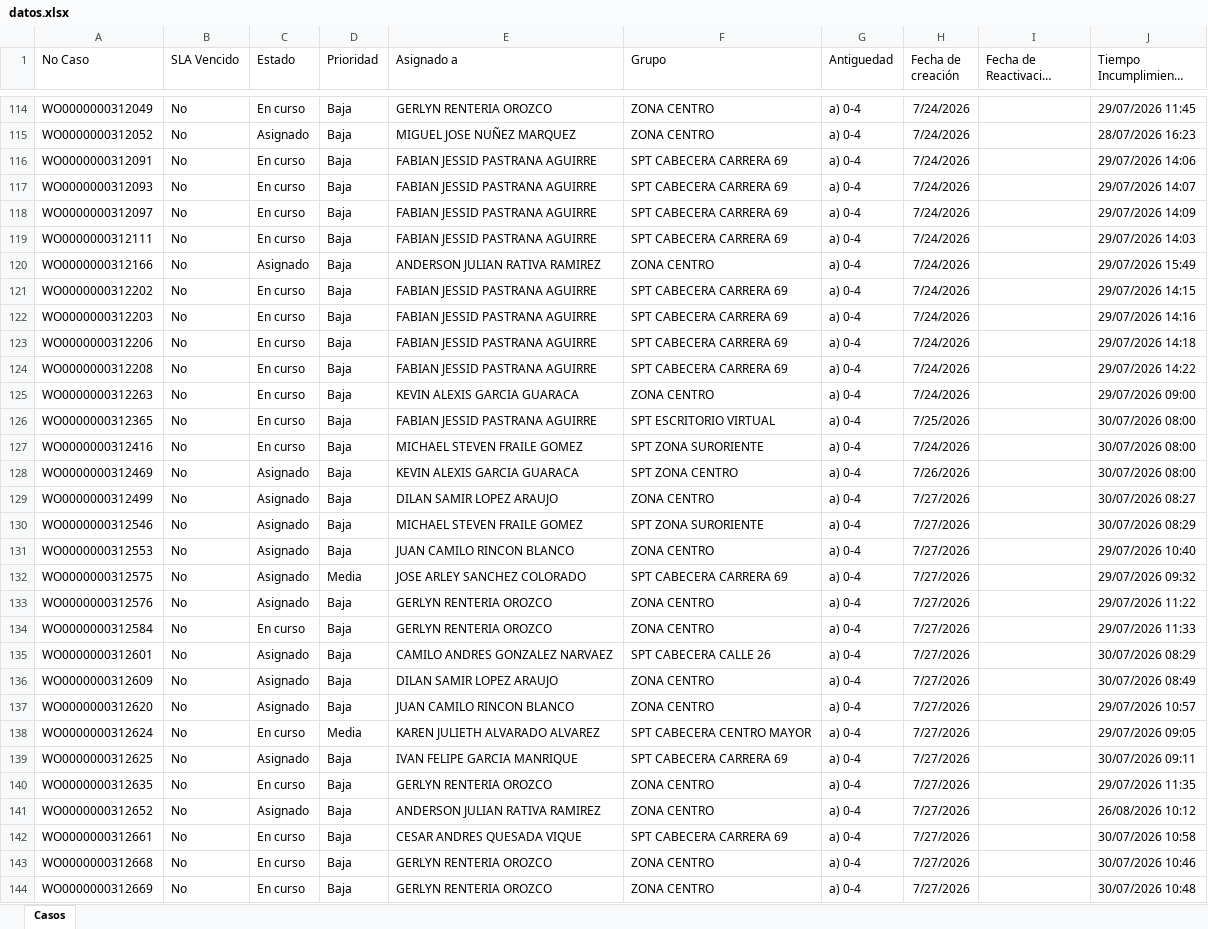
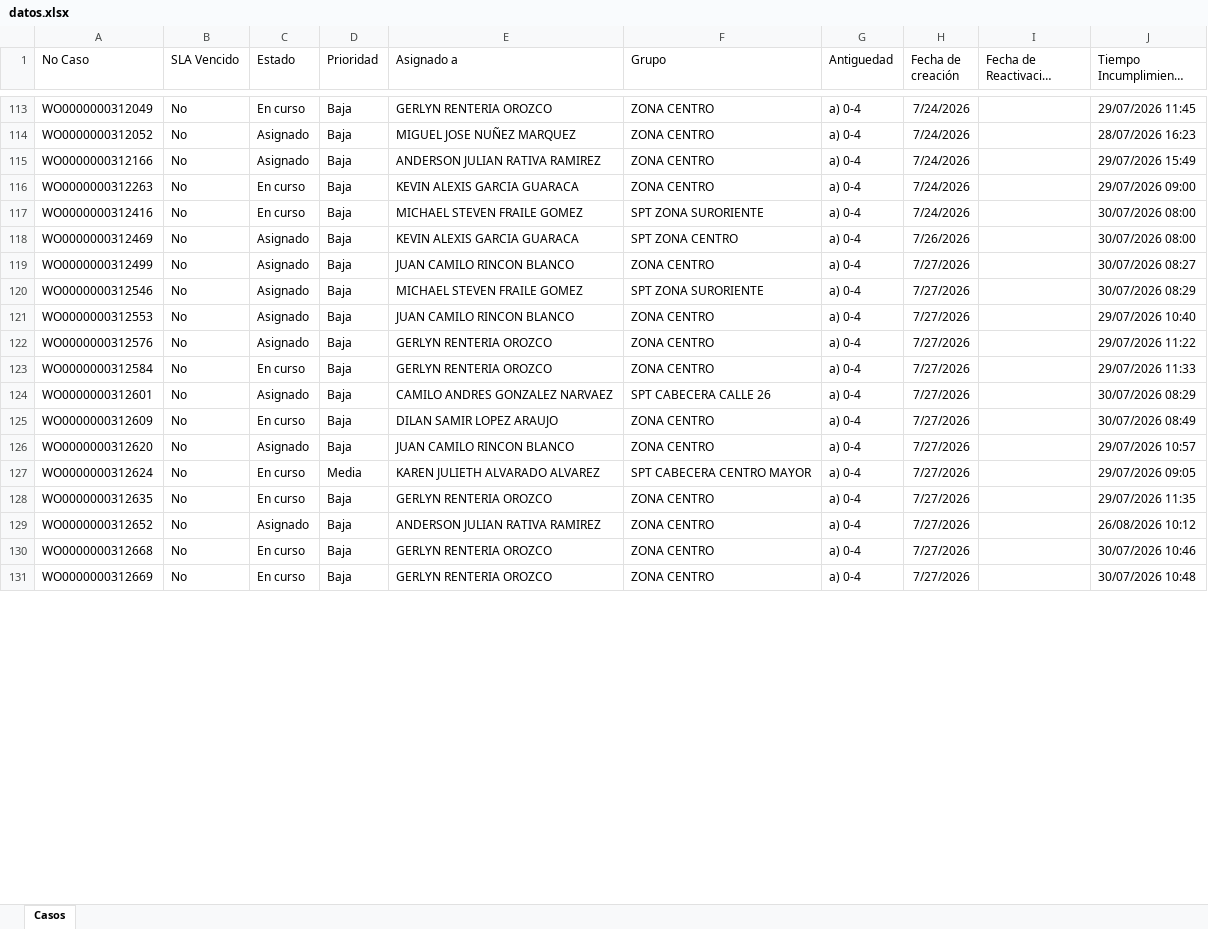
Before and after one commit to gersoncs/SPT, an Excel workbook: datos.xlsx, sheet Casos, drawn as a sheet; only a part is shown, gaps mark what is left out; long unchanged cells end in …; values as stored, in another font and other column widths than the file's, no borders; removed rows and columns are numbered as before the commit, all else as after; the diff covers the shown part only; the diff names each change by its address in the sheet, - before the commit and + after, or states it on an @@ line.

```diff
--- a/datos.xlsx (sheet Casos)
+++ b/datos.xlsx (sheet Casos)
-row 116: WO0000000312091 | No | En curso | Baja | FABIAN JESSID PASTRANA AGUIRRE | SPT CABECERA CARRERA 69 | a) 0-4 | 7/24/2026 |  | 29/07/2026 14:06
-row 117: WO0000000312093 | No | En curso | Baja | FABIAN JESSID PASTRANA AGUIRRE | SPT CABECERA CARRERA 69 | a) 0-4 | 7/24/2026 |  | 29/07/2026 14:07
-row 118: WO0000000312097 | No | En curso | Baja | FABIAN JESSID PASTRANA AGUIRRE | SPT CABECERA CARRERA 69 | a) 0-4 | 7/24/2026 |  | 29/07/2026 14:09
-row 119: WO0000000312111 | No | En curso | Baja | FABIAN JESSID PASTRANA AGUIRRE | SPT CABECERA CARRERA 69 | a) 0-4 | 7/24/2026 |  | 29/07/2026 14:03
-row 121: WO0000000312202 | No | En curso | Baja | FABIAN JESSID PASTRANA AGUIRRE | SPT CABECERA CARRERA 69 | a) 0-4 | 7/24/2026 |  | 29/07/2026 14:15
-row 122: WO0000000312203 | No | En curso | Baja | FABIAN JESSID PASTRANA AGUIRRE | SPT CABECERA CARRERA 69 | a) 0-4 | 7/24/2026 |  | 29/07/2026 14:16
-row 123: WO0000000312206 | No | En curso | Baja | FABIAN JESSID PASTRANA AGUIRRE | SPT CABECERA CARRERA 69 | a) 0-4 | 7/24/2026 |  | 29/07/2026 14:18
-row 124: WO0000000312208 | No | En curso | Baja | FABIAN JESSID PASTRANA AGUIRRE | SPT CABECERA CARRERA 69 | a) 0-4 | 7/24/2026 |  | 29/07/2026 14:22
-row 126: WO0000000312365 | No | En curso | Baja | FABIAN JESSID PASTRANA AGUIRRE | SPT ESCRITORIO VIRTUAL | a) 0-4 | 7/25/2026 |  | 30/07/2026 08:00
-E119 (Asignado a): DILAN SAMIR LOPEZ ARAUJO
+E119 (Asignado a): JUAN CAMILO RINCON BLANCO
-row 132: WO0000000312575 | No | Asignado | Media | JOSE ARLEY SANCHEZ COLORADO | SPT CABECERA CARRERA 69 | a) 0-4 | 7/27/2026 |  | 29/07/2026 09:32
-C125 (Estado): Asignado
+C125 (Estado): En curso
-row 139: WO0000000312625 | No | Asignado | Baja | IVAN FELIPE GARCIA MANRIQUE | SPT CABECERA CARRERA 69 | a) 0-4 | 7/27/2026 |  | 30/07/2026 09:11
-row 142: WO0000000312661 | No | En curso | Baja | CESAR ANDRES QUESADA VIQUE | SPT CABECERA CARRERA 69 | a) 0-4 | 7/27/2026 |  | 30/07/2026 10:58
```
Also changed, not shown: 15 added rows, 16 removed rows and 17 edited cells elsewhere in this sheet, notas.xlsx.
